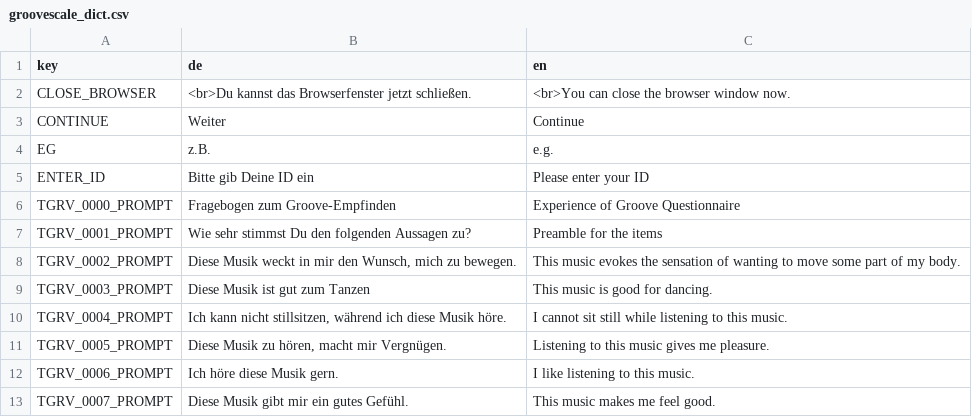
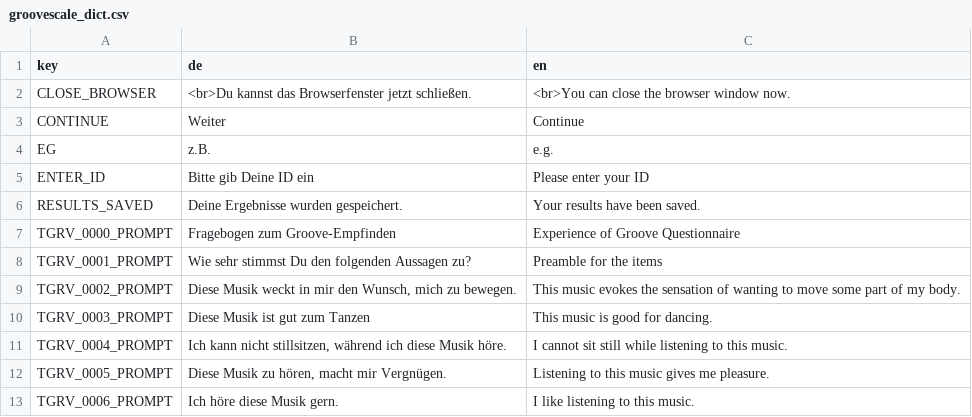
Before and after one commit to KilianSander/groovescale, a CSV file: data_raw/groovescale_dict.csv, drawn as a sheet; only a part is shown; the shorter side is filled out with more unchanged rows; the diff names each change by its address in the sheet, - before the commit and + after, or states it on an @@ line.

Commit message:
added RESULTS_SAVED key

```diff
--- a/data_raw/groovescale_dict.csv
+++ b/data_raw/groovescale_dict.csv
+row 6: RESULTS_SAVED | Deine Ergebnisse wurden gespeichert. | Your results have been saved.
```
